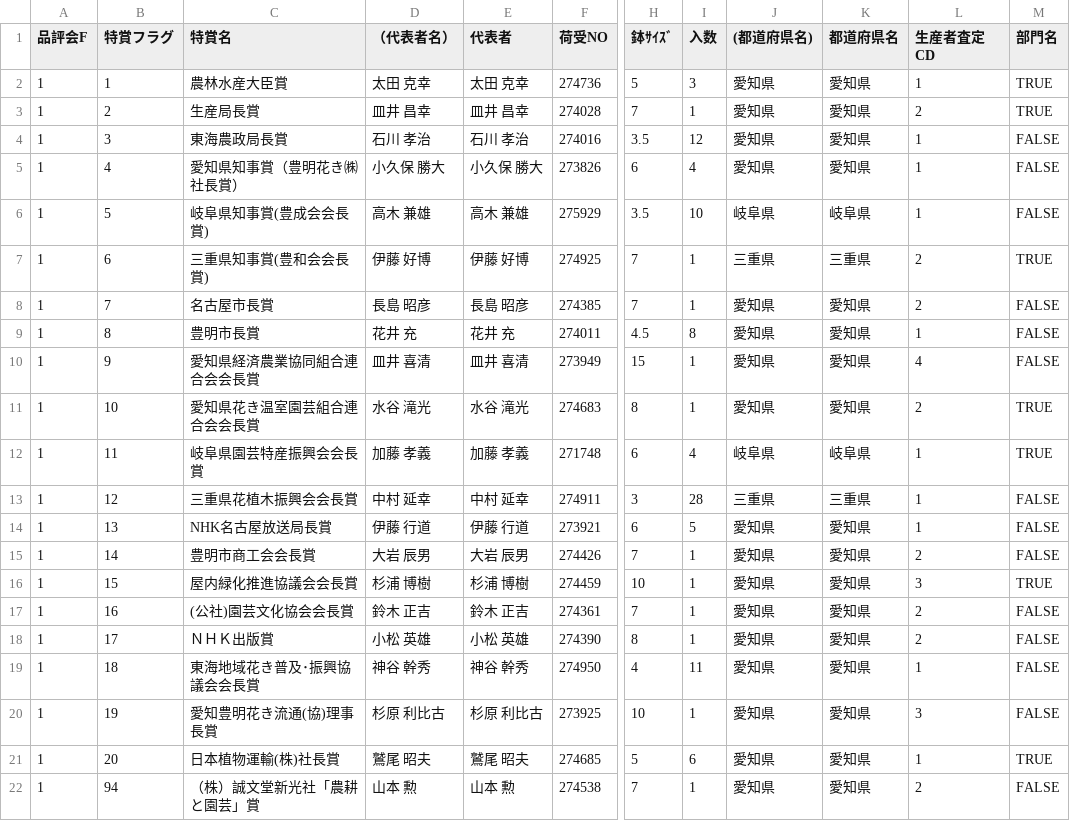
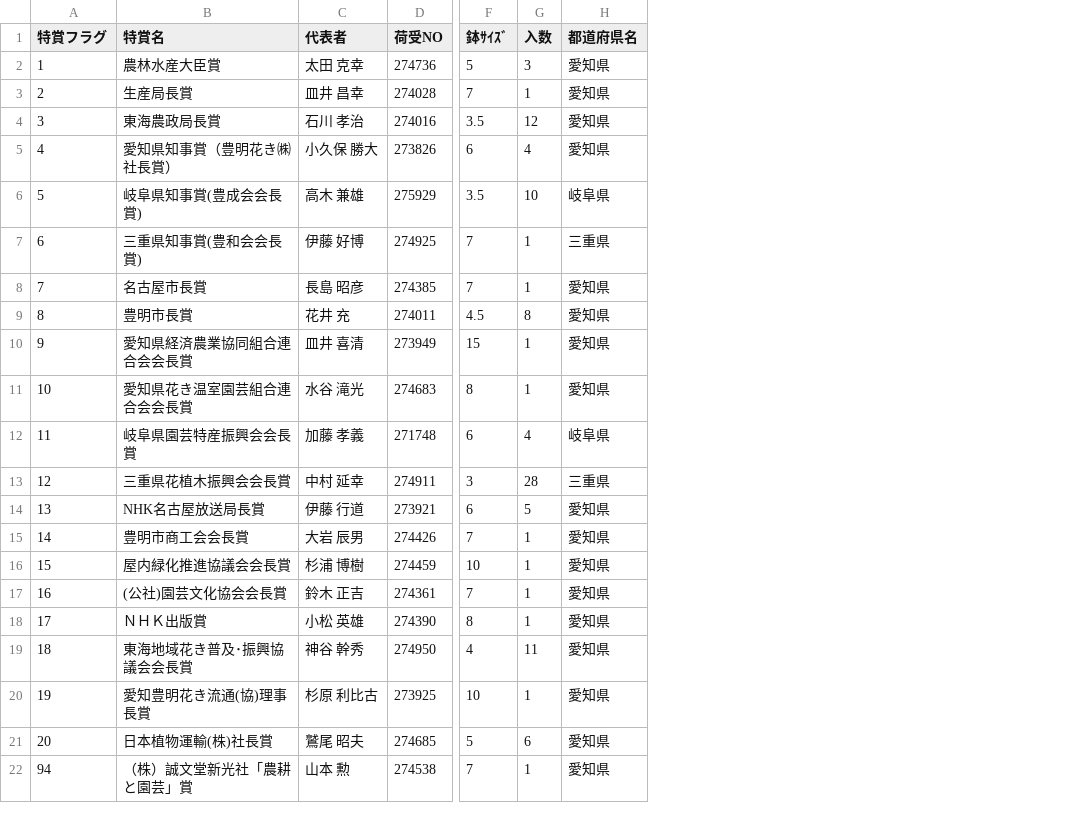
Before and after one commit to toyoake-contest/data, a CSV file: 219.csv, drawn as a sheet; only a part is shown, gaps mark what is left out; the diff names each change by its address in the sheet, - before the commit and + after, or states it on an @@ line.

```diff
--- a/219.csv
+++ b/219.csv
-column A (品評会F), rows 2-22: all 1
-column D (（代表者名）), rows 2-22: 太田 克幸 | 皿井 昌幸 | 石川 孝治 | 小久保 勝大 | 高木 兼雄 | 伊藤 好博 | 長島 昭彦 | 花井 充 | 皿井 喜清 | 水谷 滝光 | 加藤 孝義 | 中村 延幸 | 伊藤 行道 | 大岩 辰男 | 杉浦 博樹 | 鈴木 正吉 | 小松 英雄 | 神谷 幹秀 | 杉原 利比古 | 鷲尾 昭夫 | 山本 勲
-column J ((都道府県名)), rows 2-22: 愛知県 | 愛知県 | 愛知県 | 愛知県 | 岐阜県 | 三重県 | 愛知県 | 愛知県 | 愛知県 | 愛知県 | 岐阜県 | 三重県 | 愛知県 | 愛知県 | 愛知県 | 愛知県 | 愛知県 | 愛知県 | 愛知県 | 愛知県 | 愛知県
-column L (生産者査定CD), rows 2-22: 1 | 2 | 1 | 1 | 1 | 2 | 2 | 1 | 4 | 2 | 1 | 1 | 1 | 2 | 3 | 2 | 2 | 1 | 3 | 1 | 2
-column M (部門名), rows 2-22: TRUE | TRUE | FALSE | FALSE | FALSE | TRUE | FALSE | FALSE | FALSE | TRUE | TRUE | FALSE | FALSE | FALSE | TRUE | FALSE | FALSE | FALSE | FALSE | TRUE | FALSE
```
Also changed, not shown: 218.csv, 220.csv.
